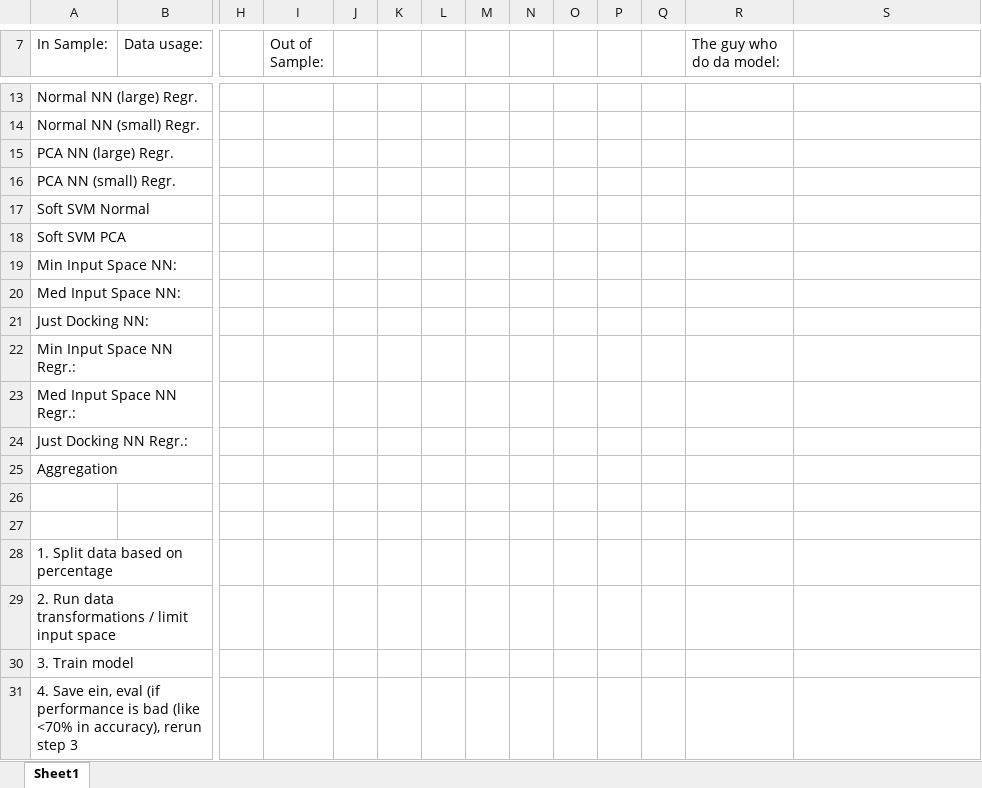
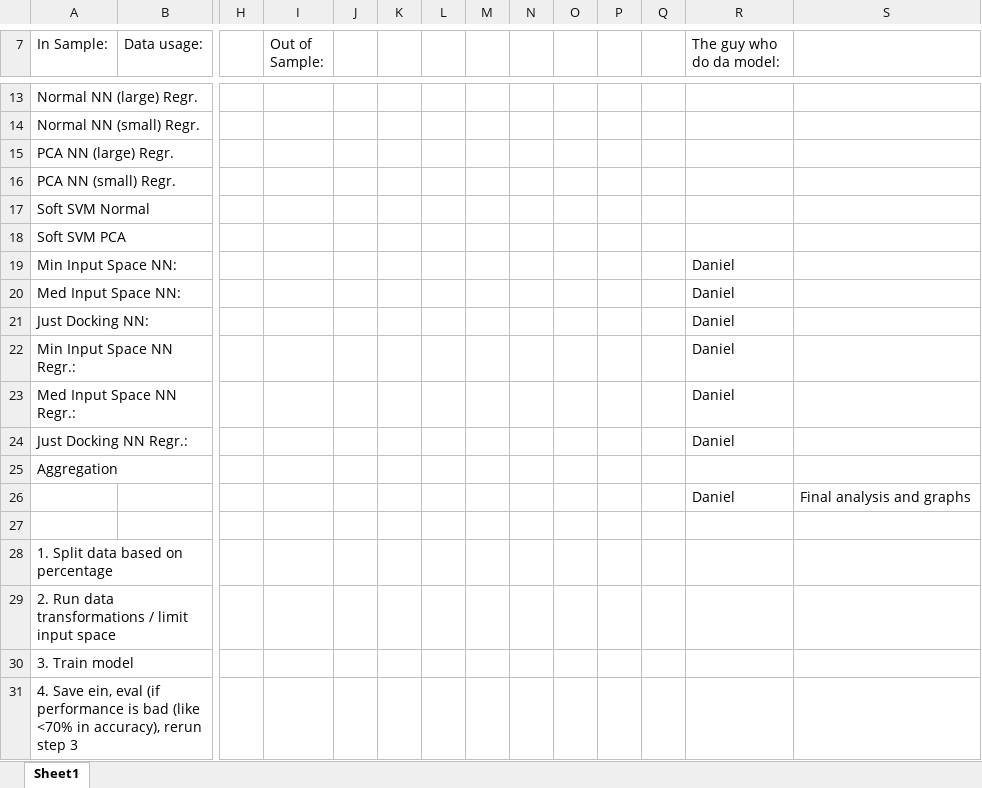
Before and after one commit to timothylindsey/Biola-Lawrence-Livermore-Project, an Excel workbook: Data/ModelPerformances.xlsx, sheet Sheet1, drawn as a sheet; only a part is shown, gaps mark what is left out; values as stored, in another font and other column widths than the file's, no borders; rows hold the shown columns only; the diff names each change by its address in the sheet, - before the commit and + after, or states it on an @@ line.

Commit message:
Marked my name for da rows

```diff
--- a/Data/ModelPerformances.xlsx (sheet Sheet1)
+++ b/Data/ModelPerformances.xlsx (sheet Sheet1)
-R19:R24 (The guy who do da model:): (empty)
+R19:R24 (The guy who do da model:): Daniel
-row 26: (empty)
+row 26:  |  |  |  |  |  |  |  |  |  |  |  | Daniel | Final analysis and graphs
```
